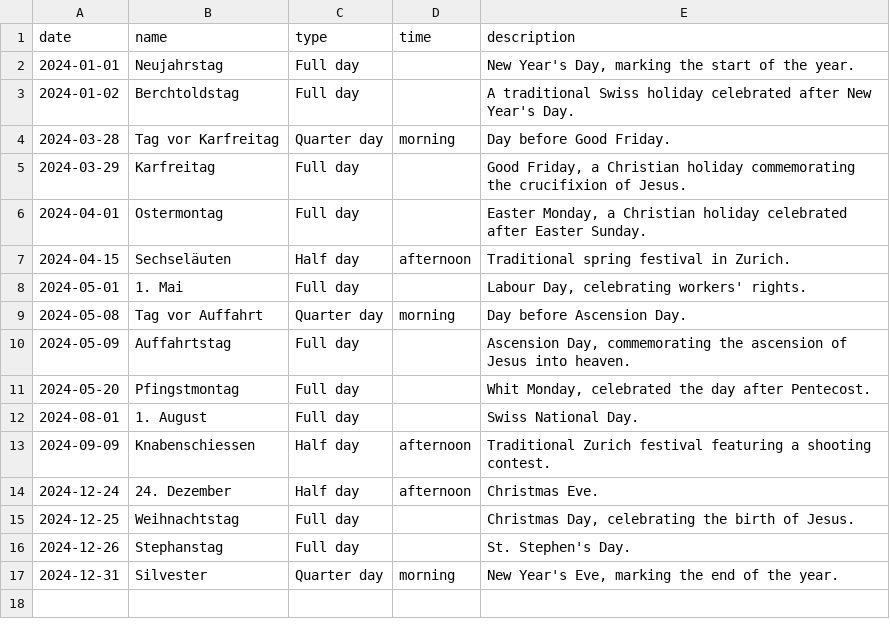
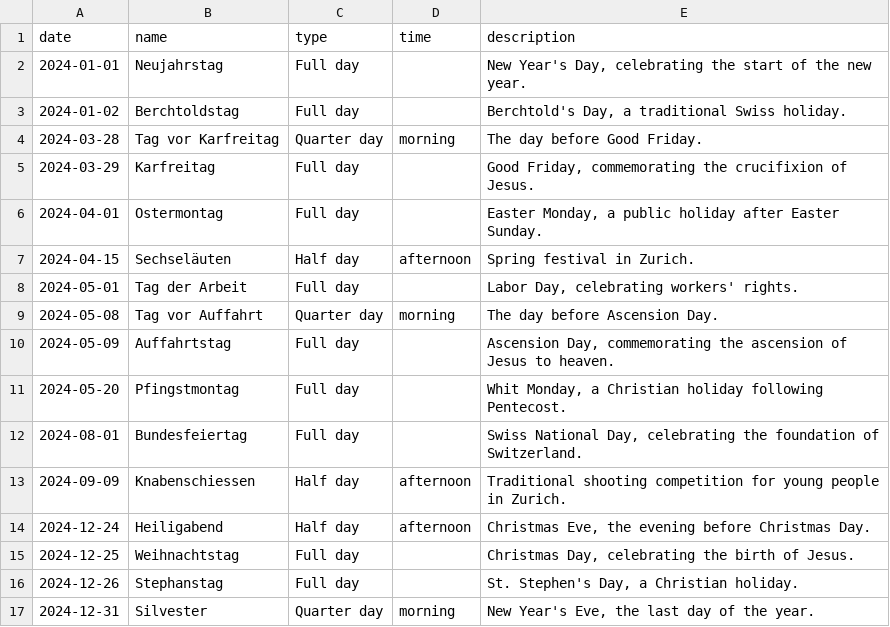
Before and after one commit to jjurm/zurich-feiertage-ics, a CSV file: assets/zurich_holidays_2024.csv, drawn as a sheet.

```diff
--- a/assets/zurich_holidays_2024.csv
+++ b/assets/zurich_holidays_2024.csv
@@ -1,17 +1,17 @@
 date,name,type,time,description
-2024-01-01,Neujahrstag,Full day,,"New Year's Day, marking the start of the year."
-2024-01-02,Berchtoldstag,Full day,,A traditional Swiss holiday celebrated after New Year's Day.
-2024-03-28,Tag vor Karfreitag,Quarter day,morning,Day before Good Friday.
-2024-03-29,Karfreitag,Full day,,"Good Friday, a Christian holiday commemorating the crucifixion of Jesus."
-2024-04-01,Ostermontag,Full day,,"Easter Monday, a Christian holiday celebrated after Easter Sunday."
-2024-04-15,Sechseläuten,Half day,afternoon,Traditional spring festival in Zurich.
-2024-05-01,1. Mai,Full day,,"Labour Day, celebrating workers' rights."
-2024-05-08,Tag vor Auffahrt,Quarter day,morning,Day before Ascension Day.
-2024-05-09,Auffahrtstag,Full day,,"Ascension Day, commemorating the ascension of Jesus into heaven."
-2024-05-20,Pfingstmontag,Full day,,"Whit Monday, celebrated the day after Pentecost."
-2024-08-01,1. August,Full day,,Swiss National Day.
-2024-09-09,Knabenschiessen,Half day,afternoon,Traditional Zurich festival featuring a shooting contest.
-2024-12-24,24. Dezember,Half day,afternoon,Christmas Eve.
+2024-01-01,Neujahrstag,Full day,,"New Year's Day, celebrating the start of the new year."
+2024-01-02,Berchtoldstag,Full day,,"Berchtold's Day, a traditional Swiss holiday."
+2024-03-28,Tag vor Karfreitag,Quarter day,morning,The day before Good Friday.
+2024-03-29,Karfreitag,Full day,,"Good Friday, commemorating the crucifixion of Jesus."
+2024-04-01,Ostermontag,Full day,,"Easter Monday, a public holiday after Easter Sunday."
+2024-04-15,Sechseläuten,Half day,afternoon,Spring festival in Zurich.
+2024-05-01,Tag der Arbeit,Full day,,"Labor Day, celebrating workers' rights."
+2024-05-08,Tag vor Auffahrt,Quarter day,morning,The day before Ascension Day.
+2024-05-09,Auffahrtstag,Full day,,"Ascension Day, commemorating the ascension of Jesus to heaven."
+2024-05-20,Pfingstmontag,Full day,,"Whit Monday, a Christian holiday following Pentecost."
+2024-08-01,Bundesfeiertag,Full day,,"Swiss National Day, celebrating the foundation of Switzerland."
+2024-09-09,Knabenschiessen,Half day,afternoon,Traditional shooting competition for young people in Zurich.
+2024-12-24,Heiligabend,Half day,afternoon,"Christmas Eve, the evening before Christmas Day."
 2024-12-25,Weihnachtstag,Full day,,"Christmas Day, celebrating the birth of Jesus."
-2024-12-26,Stephanstag,Full day,,St. Stephen's Day.
-2024-12-31,Silvester,Quarter day,morning,"New Year's Eve, marking the end of the year."
+2024-12-26,Stephanstag,Full day,,"St. Stephen's Day, a Christian holiday."
+2024-12-31,Silvester,Quarter day,morning,"New Year's Eve, the last day of the year."
```
Also changed, not shown: assets/zurich_holidays_2025.csv, 2 other files.
